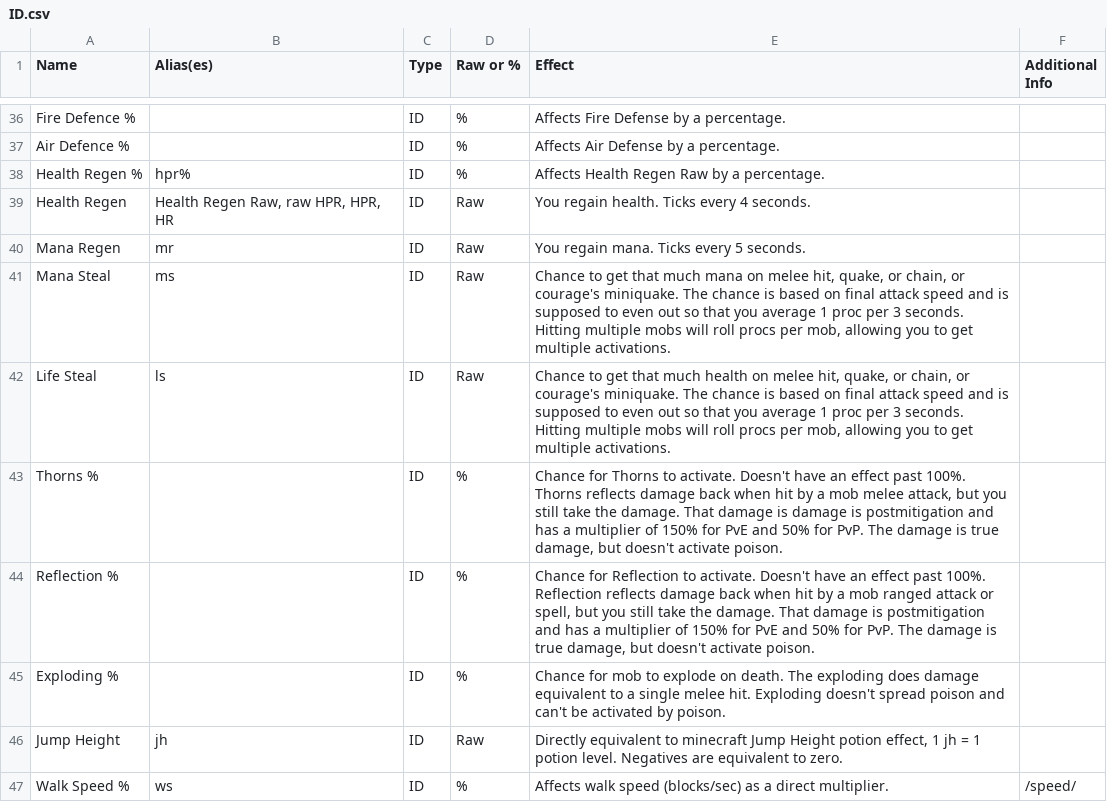
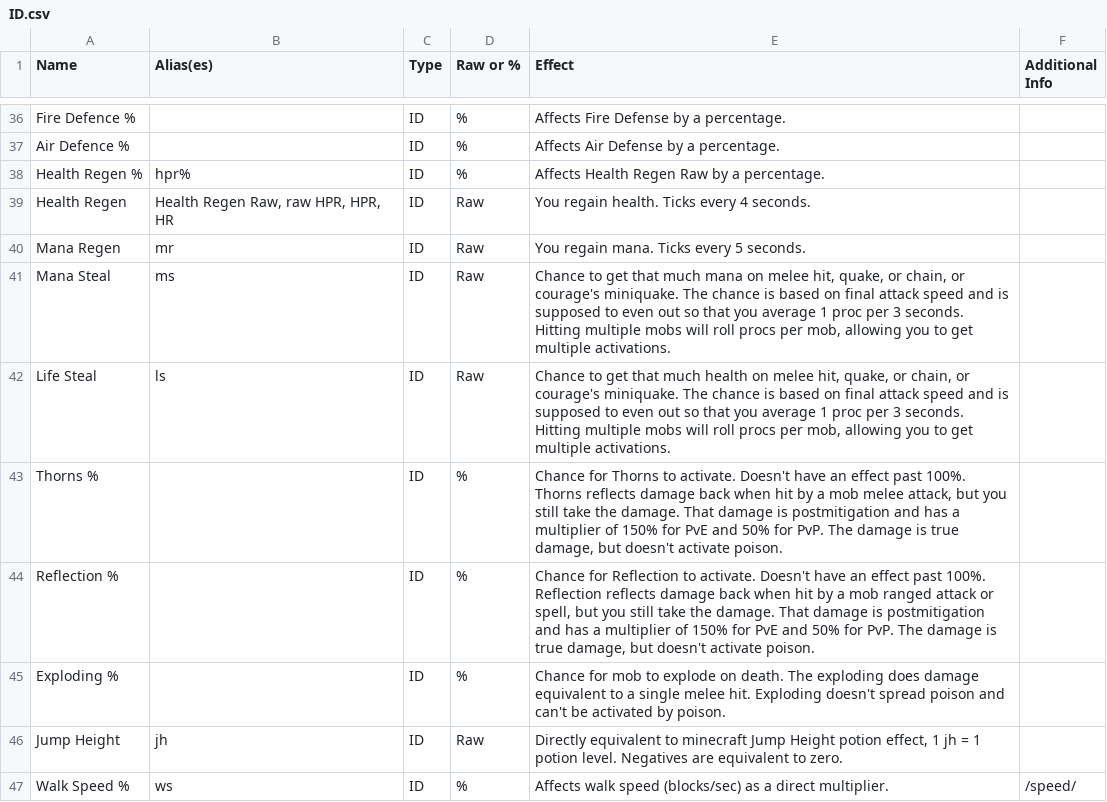
Before and after one commit to UWynn/UWynn.github.io, a CSV file: docs/_data/ID.csv, drawn as a sheet; only a part is shown, gaps mark what is left out.

Commit message:
typo fix + wind prison vid

```diff
--- a/docs/_data/ID.csv
+++ b/docs/_data/ID.csv
@@ -48,3 +48,3 @@ Mana Steal,ms,ID,Raw,"Chance to get that much mana on melee hit, quake, or chain
 Life Steal,ls,ID,Raw,"Chance to get that much health on melee hit, quake, or chain, or courage's miniquake. The chance is based on final attack speed and is supposed to even out so that you average 1 proc per 3 seconds. Hitting multiple mobs will roll procs per mob, allowing you to get multiple activations.",
-Thorns %,,ID,%,"Chance for Thorns to activate. Doesn't have an effect past 100%. Thorns reflects damage back when hit by a mob melee attack, but you still take the damage. That damage is damage is postmitigation and has a multiplier of 150% for PvE and 50% for PvP. The damage is true damage, but doesn't activate poison.",
+Thorns %,,ID,%,"Chance for Thorns to activate. Doesn't have an effect past 100%. Thorns reflects damage back when hit by a mob melee attack, but you still take the damage. That damage is postmitigation and has a multiplier of 150% for PvE and 50% for PvP. The damage is true damage, but doesn't activate poison.",
 Reflection %,,ID,%,"Chance for Reflection to activate. Doesn't have an effect past 100%. Reflection reflects damage back when hit by a mob ranged attack or spell, but you still take the damage. That damage is postmitigation and has a multiplier of 150% for PvE and 50% for PvP. The damage is true damage, but doesn't activate poison.",
```
Also changed, not shown: 2 other files.
